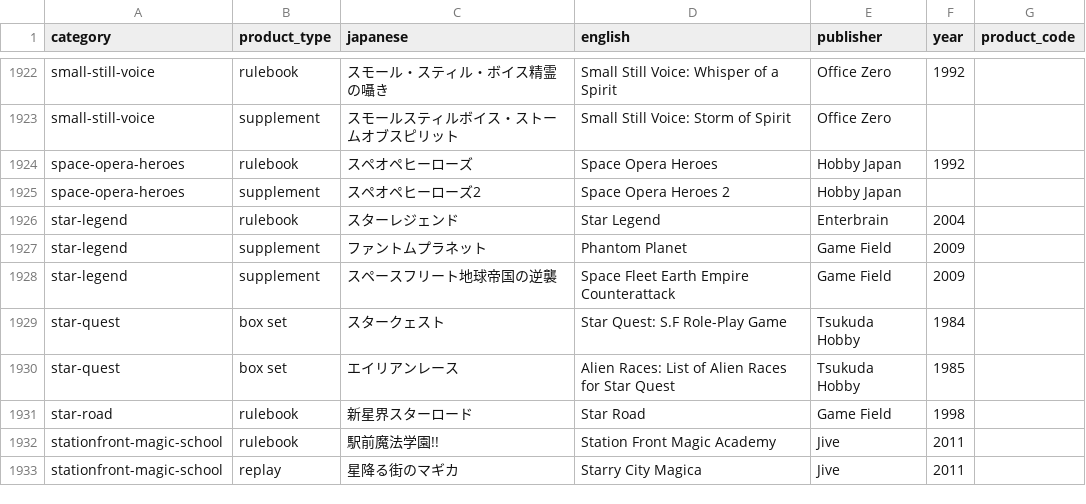
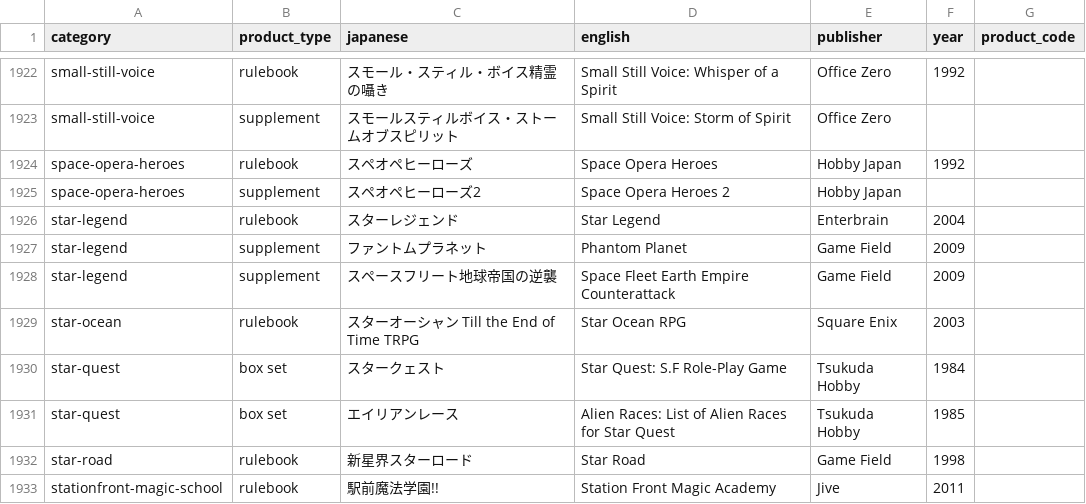
Before and after one commit to weatherspud/japanese-collectors-list, a CSV file: checklist.csv, drawn as a sheet; only a part is shown, gaps mark what is left out; the shorter side is filled out with more unchanged rows; the diff names each change by its address in the sheet, - before the commit and + after, or states it on an @@ line.

Commit message:
star ocean

```diff
--- a/checklist.csv
+++ b/checklist.csv
+row 1929: star-ocean | rulebook | スターオーシャン Till the End of Time TRPG | Star Ocean RPG | Square Enix | 2003
```
Also changed, not shown: 3 other files.
